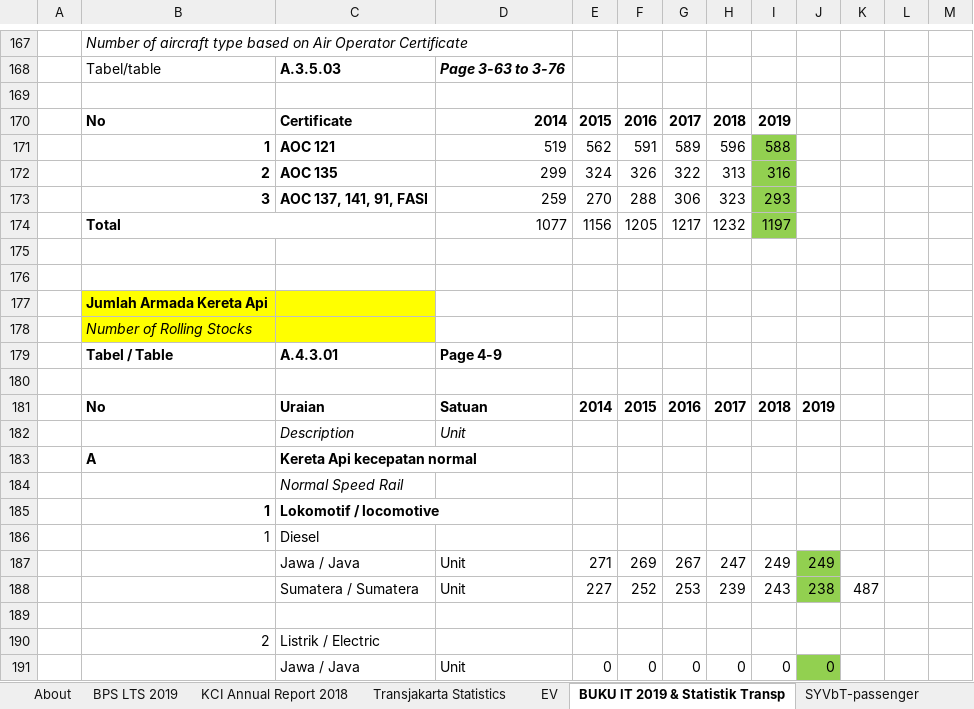
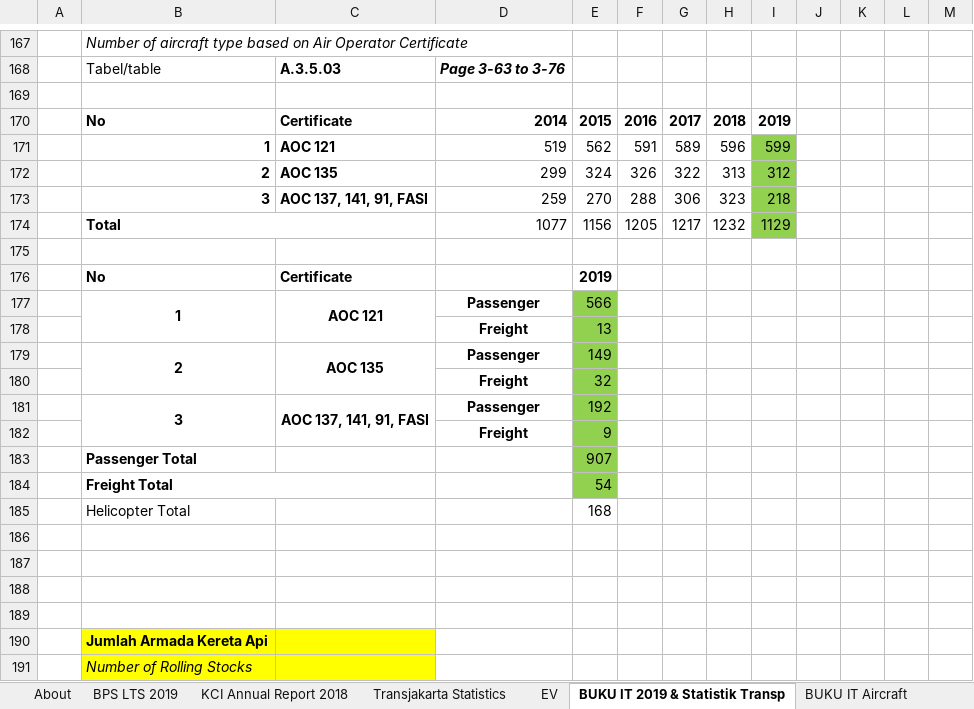
Before and after one commit to climatepolicylab/eps-indonesia-cpl, an Excel workbook: InputData/trans/SYVbT/Start Year Vehicles by Technology.xlsx, sheet BUKU IT 2019 & Statistik Transp, drawn as a sheet; only a part is shown, gaps mark what is left out; the shorter side is filled out with more unchanged rows; values as stored, in another font and other column widths than the file's, no borders; the diff covers the shown part only; the diff names each change by its address in the sheet, - before the commit and + after, or states it on an @@ line.

```diff
--- a/InputData/trans/SYVbT/Start Year Vehicles by Technology.xlsx (sheet BUKU IT 2019 & Statistik Transp)
+++ b/InputData/trans/SYVbT/Start Year Vehicles by Technology.xlsx (sheet BUKU IT 2019 & Statistik Transp)
+sheet tab: BUKU IT Aircraft
-I171: 588
+I171: 599
-I172: 316
+I172: 312
-I173: 293
+I173: 218
-I174: 1197
+I174: 1129
+row 175: (empty)
+row 176:  | No | Certificate |  | 2019
+row 177:  | 1 | AOC 121 | Passenger | 566
+row 178:  |  |  | Freight | 13
+row 179:  | 2 | AOC 135 | Passenger | 149
+row 180:  |  |  | Freight | 32
+row 181:  | 3 | AOC 137, 141, 91, FASI | Passenger | 192
+row 182:  |  |  | Freight | 9
+row 183:  | Passenger Total |  |  | 907
+row 184:  | Freight Total |  |  | 54
+row 185:  | Helicopter Total |  |  | 168
+row 186: (empty)
+row 187: (empty)
```
Also changed, not shown: 9 added rows elsewhere in this sheet, sheet Transjakarta Statistics, sheet About, sheet SYVbT-passenger, sheet SYVbT-freight, formulas that keep their value, 2 other files.
